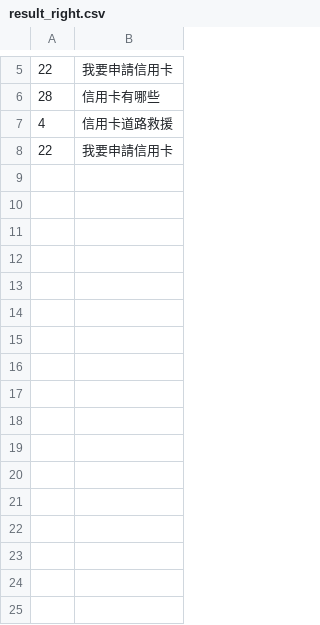
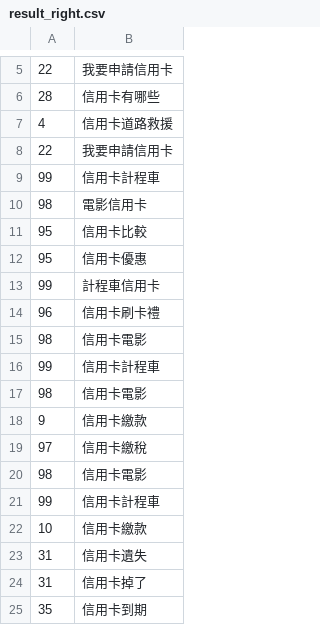
Before and after one commit to doggyeh/EMMA-Backend, a CSV file: chinese/result_right.csv, drawn as a sheet; only a part is shown, gaps mark what is left out; the diff names each change by its address in the sheet, - before the commit and + after, or states it on an @@ line.

```diff
--- a/chinese/result_right.csv
+++ b/chinese/result_right.csv
+row 9: 99 | 信用卡計程車
+row 10: 98 | 電影信用卡
+row 11: 95 | 信用卡比較
+row 12: 95 | 信用卡優惠
+row 13: 99 | 計程車信用卡
+row 14: 96 | 信用卡刷卡禮
+row 15: 98 | 信用卡電影
+row 16: 99 | 信用卡計程車
+row 17: 98 | 信用卡電影
+row 18: 9 | 信用卡繳款
+row 19: 97 | 信用卡繳稅
+row 20: 98 | 信用卡電影
+row 21: 99 | 信用卡計程車
+row 22: 10 | 信用卡繳款
+row 23: 31 | 信用卡遺失
+row 24: 31 | 信用卡掉了
+row 25: 35 | 信用卡到期
```
Also changed, not shown: chinese/Synonyms.csv, chinese/feature_chinese.csv, 10 other files.
